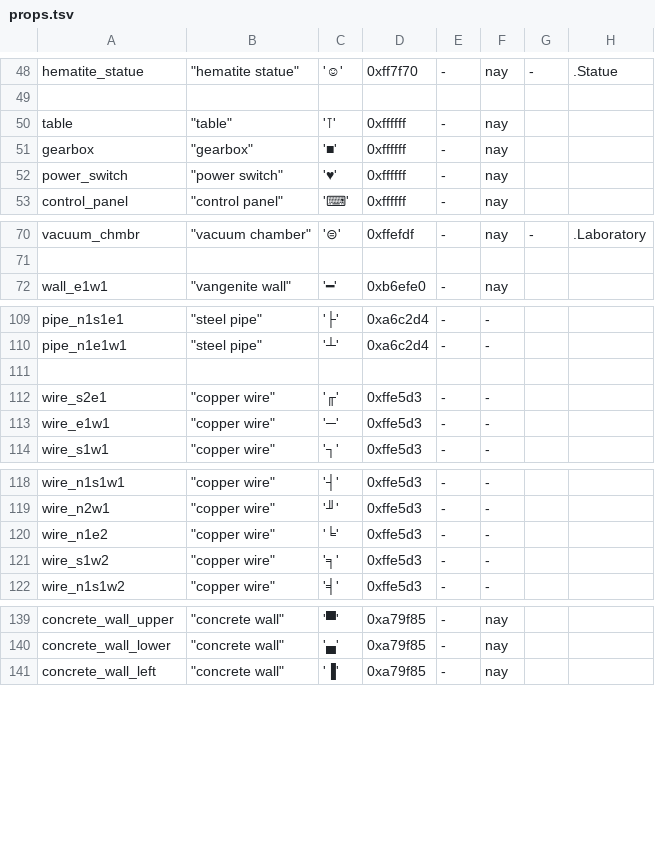
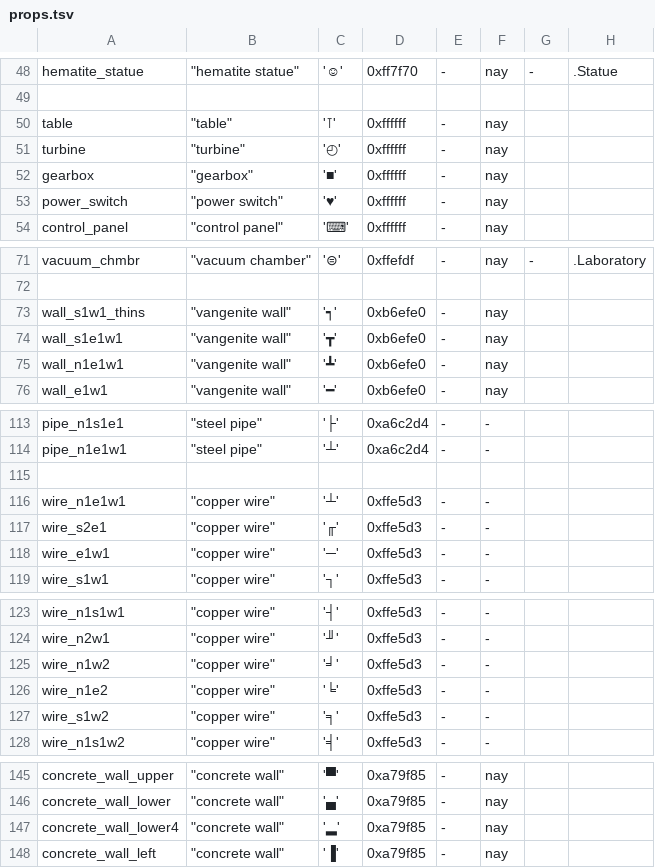
Before and after one commit to kiedtl/roguelike, a TSV file: data/props.tsv, drawn as a sheet; only a part is shown, gaps mark what is left out; the diff names each change by its address in the sheet, - before the commit and + after, or states it on an @@ line.

```diff
--- a/data/props.tsv
+++ b/data/props.tsv
+row 51: turbine | "turbine" | '◴' | 0xffffff | - | nay
+row 73: wall_s1w1_thins | "vangenite wall" | '┑' | 0xb6efe0 | - | nay
+row 74: wall_s1e1w1 | "vangenite wall" | '┳' | 0xb6efe0 | - | nay
+row 75: wall_n1e1w1 | "vangenite wall" | '┻' | 0xb6efe0 | - | nay
+row 116: wire_n1e1w1 | "copper wire" | '┴' | 0xffe5d3 | - | -
+row 125: wire_n1w2 | "copper wire" | '╛' | 0xffe5d3 | - | -
+row 147: concrete_wall_lower4 | "concrete wall" | '▂' | 0xa79f85 | - | nay
```
Also changed, not shown: 2 other files.
